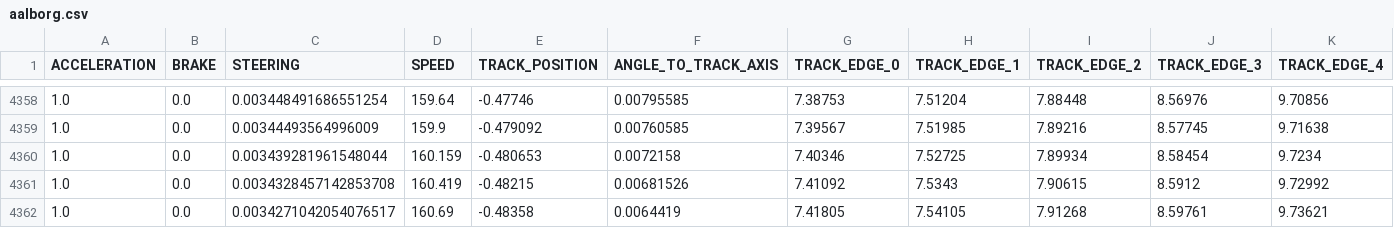
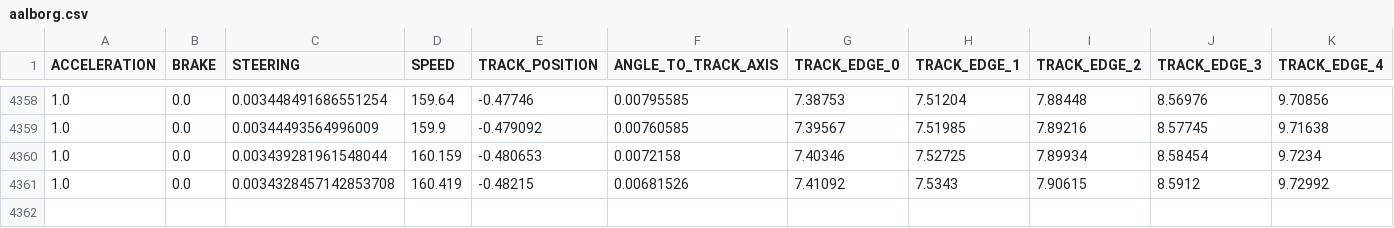
Before and after one commit to mdhk/TORCS-project, a CSV file: torcs-server/torcs-client/train_data/aalborg.csv, drawn as a sheet; only a part is shown, gaps mark what is left out; rows hold the shown columns only; the diff names each change by its address in the sheet, - before the commit and + after, or states it on an @@ line.

Commit message:
removed NaNs from training data

```diff
--- a/torcs-server/torcs-client/train_data/aalborg.csv
+++ b/torcs-server/torcs-client/train_data/aalborg.csv
-row 4362: 1.0 | 0.0 | 0.0034271042054076517 | 160.69 | -0.48358 | 0.0064419 | 7.41805 | 7.54105 | 7.91268 | 8.59761 | 9.73621
```
Also changed, not shown: torcs-server/torcs-client/train_data/f-speedway.csv, 1 other file.
